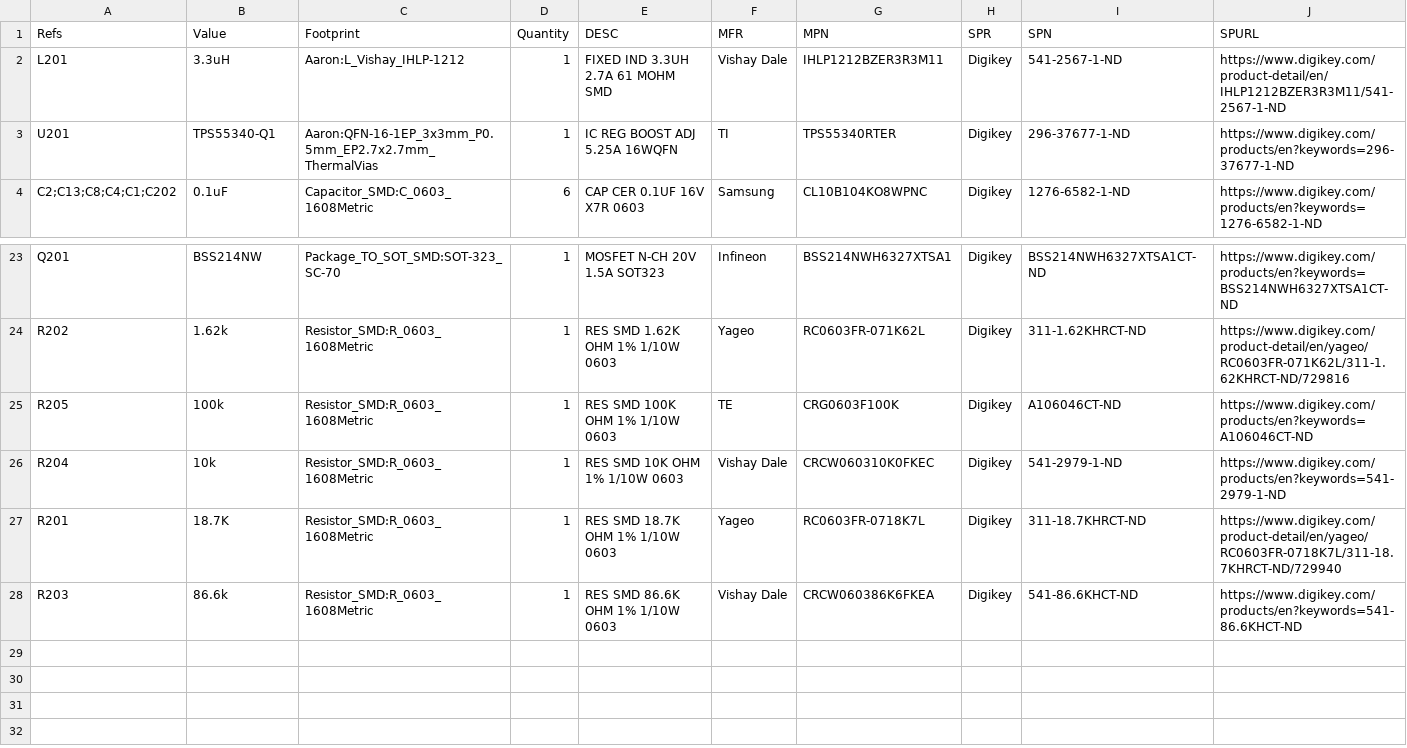
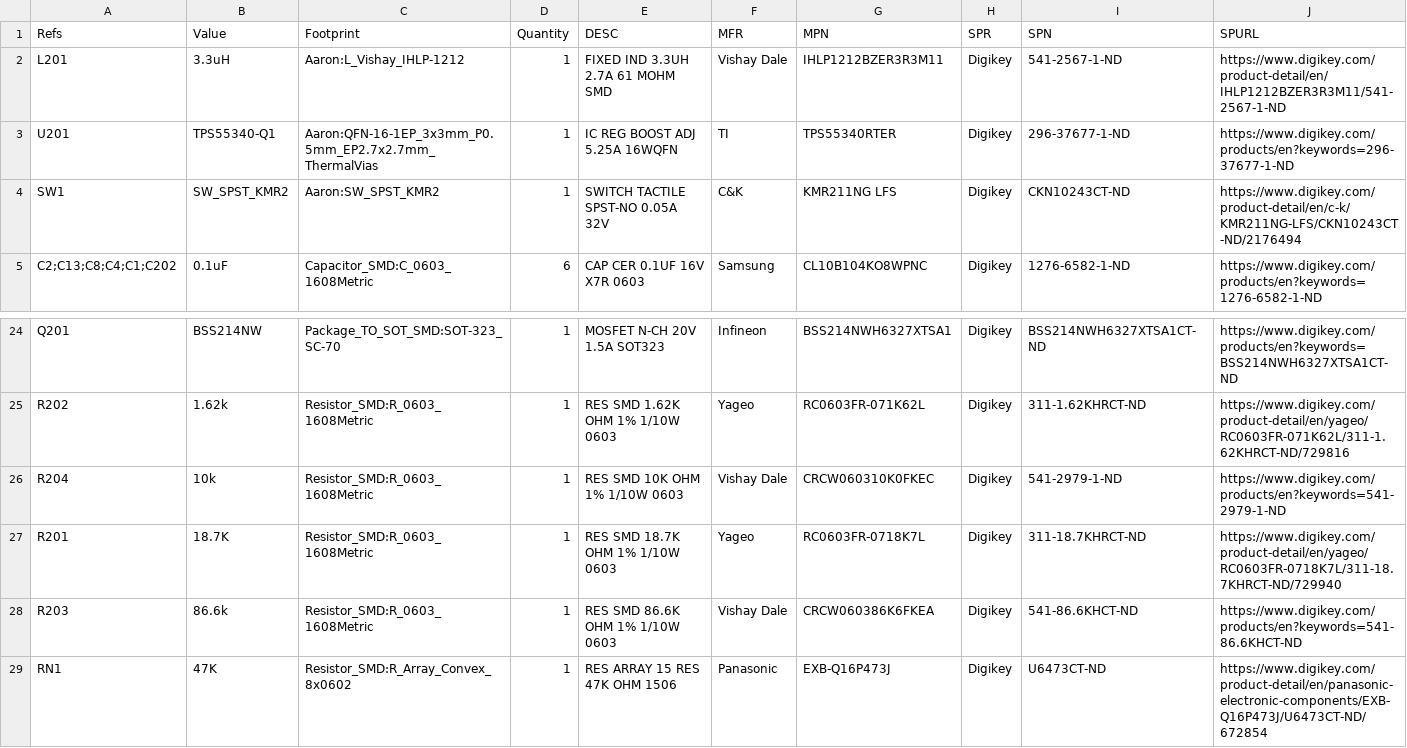
Before and after one commit to aaronw2/teensy-plus, a CSV file: BOM/BOM.csv, drawn as a sheet; only a part is shown, gaps mark what is left out; removed rows and columns are numbered as before the commit, all else as after; the diff names each change by its address in the sheet, - before the commit and + after, or states it on an @@ line.

Commit message:
Added pull-up resistors to 14-pin header
Made board 4 layers

Made board double sided

Signed-off-by: Aaron Williams <aaron.w2@gmail.com>

```diff
--- a/BOM/BOM.csv
+++ b/BOM/BOM.csv
+row 4: SW1 | SW_SPST_KMR2 | Aaron:SW_SPST_KMR2 | 1 | SWITCH TACTILE SPST-NO 0.05A 32V | C&K | KMR211NG LFS | Digikey | CKN10243CT-ND | https://www.digikey.com/product-detail/en/c-k/KMR211NG-LFS/CKN10243CT-ND/2176494
-row 25: R205 | 100k | Resistor_SMD:R_0603_1608Metric | 1 | RES SMD 100K OHM 1% 1/10W 0603 | TE | CRG0603F100K | Digikey | A106046CT-ND | https://www.digikey.com/products/en?keywords=A106046CT-ND
+row 29: RN1 | 47K | Resistor_SMD:R_Array_Convex_8x0602 | 1 | RES ARRAY 15 RES 47K OHM 1506 | Panasonic | EXB-Q16P473J | Digikey | U6473CT-ND | https://www.digikey.com/product-detail/en/panasonic-electronic-components/EXB-Q16P473J/U6473CT-ND/672854
```
Also changed, not shown: 13 other files.
